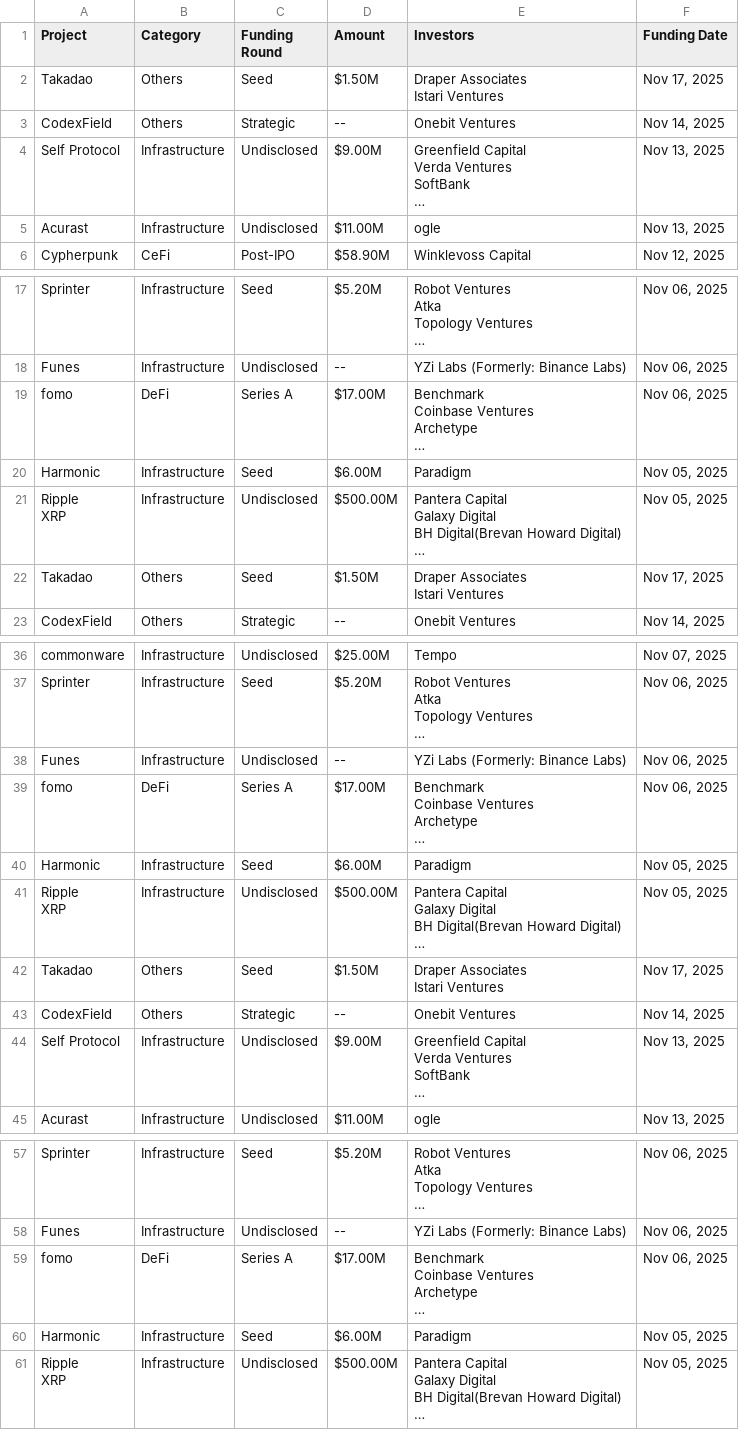
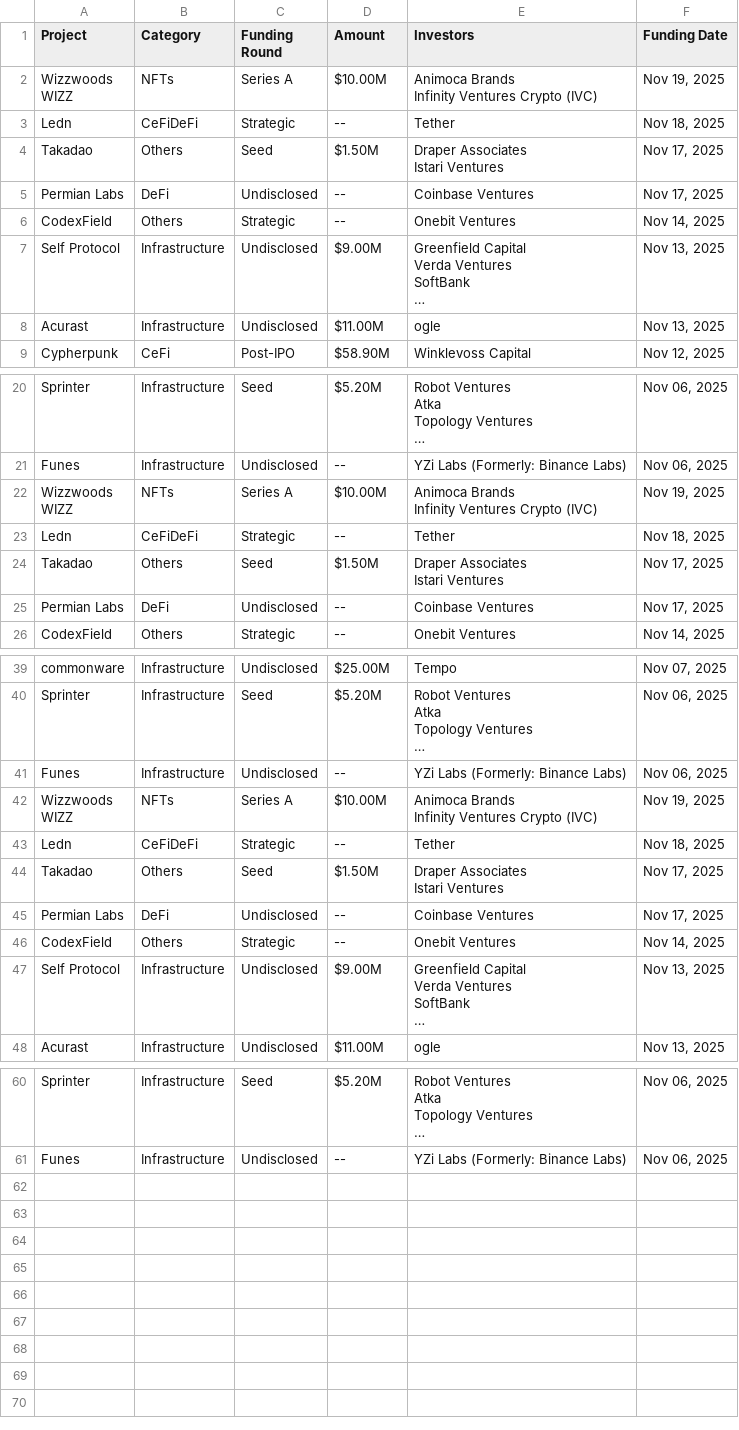
Before and after one commit to rfrm-dao/Funraised-Tokens, a CSV file: CoinCarp_Fundraising.csv, drawn as a sheet; only a part is shown, gaps mark what is left out; removed rows and columns are numbered as before the commit, all else as after; ↵ is a line break in a cell; the diff names each change by its address in the sheet, - before the commit and + after, or states it on an @@ line.

```diff
--- a/CoinCarp_Fundraising.csv
+++ b/CoinCarp_Fundraising.csv
+row 2: Wizzwoods ↵ WIZZ | NFTs | Series A | $10.00M | Animoca Brands ↵ Infinity Ventures Crypto (IVC) | Nov 19, 2025
+row 3: Ledn | CeFiDeFi | Strategic | -- | Tether | Nov 18, 2025
+row 5: Permian Labs | DeFi | Undisclosed | -- | Coinbase Ventures | Nov 17, 2025
-row 19: fomo | DeFi | Series A | $17.00M | Benchmark ↵ Coinbase Ventures ↵ Archetype ↵ … | Nov 06, 2025
-row 20: Harmonic | Infrastructure | Seed | $6.00M | Paradigm | Nov 05, 2025
-row 21: Ripple ↵ XRP | Infrastructure | Undisclosed | $500.00M | Pantera Capital ↵ Galaxy Digital ↵ BH Digital(Brevan Howard Digital) ↵ … | Nov 05, 2025
+row 22: Wizzwoods ↵ WIZZ | NFTs | Series A | $10.00M | Animoca Brands ↵ Infinity Ventures Crypto (IVC) | Nov 19, 2025
+row 23: Ledn | CeFiDeFi | Strategic | -- | Tether | Nov 18, 2025
+row 25: Permian Labs | DeFi | Undisclosed | -- | Coinbase Ventures | Nov 17, 2025
-row 39: fomo | DeFi | Series A | $17.00M | Benchmark ↵ Coinbase Ventures ↵ Archetype ↵ … | Nov 06, 2025
-row 40: Harmonic | Infrastructure | Seed | $6.00M | Paradigm | Nov 05, 2025
-row 41: Ripple ↵ XRP | Infrastructure | Undisclosed | $500.00M | Pantera Capital ↵ Galaxy Digital ↵ BH Digital(Brevan Howard Digital) ↵ … | Nov 05, 2025
+row 42: Wizzwoods ↵ WIZZ | NFTs | Series A | $10.00M | Animoca Brands ↵ Infinity Ventures Crypto (IVC) | Nov 19, 2025
+row 43: Ledn | CeFiDeFi | Strategic | -- | Tether | Nov 18, 2025
+row 45: Permian Labs | DeFi | Undisclosed | -- | Coinbase Ventures | Nov 17, 2025
-row 59: fomo | DeFi | Series A | $17.00M | Benchmark ↵ Coinbase Ventures ↵ Archetype ↵ … | Nov 06, 2025
-row 60: Harmonic | Infrastructure | Seed | $6.00M | Paradigm | Nov 05, 2025
-row 61: Ripple ↵ XRP | Infrastructure | Undisclosed | $500.00M | Pantera Capital ↵ Galaxy Digital ↵ BH Digital(Brevan Howard Digital) ↵ … | Nov 05, 2025
```
Also changed, not shown: 1 other file.
